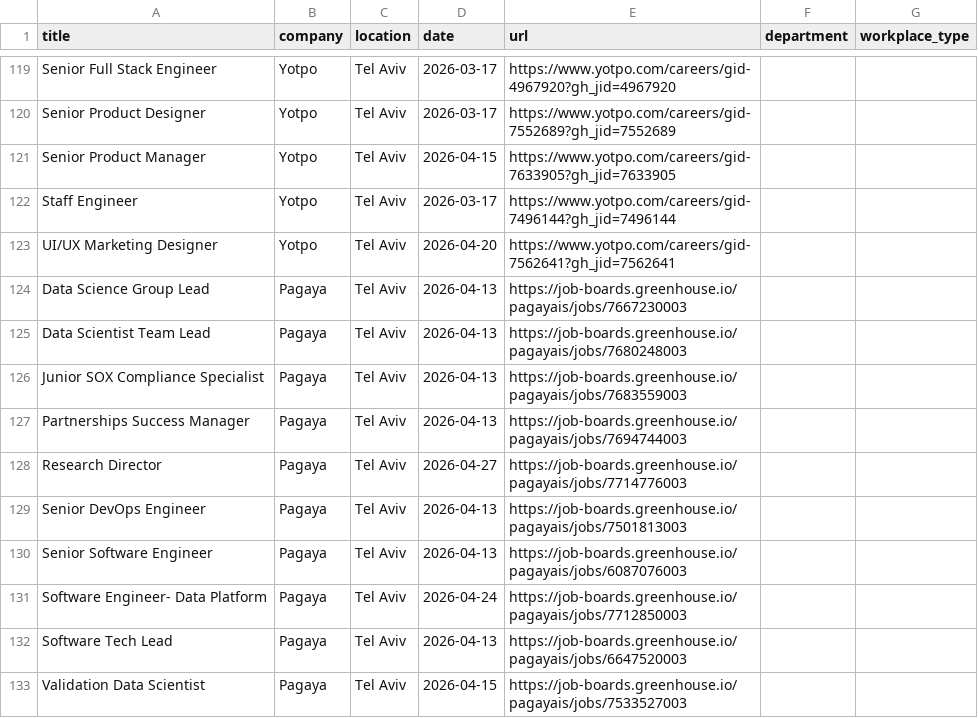
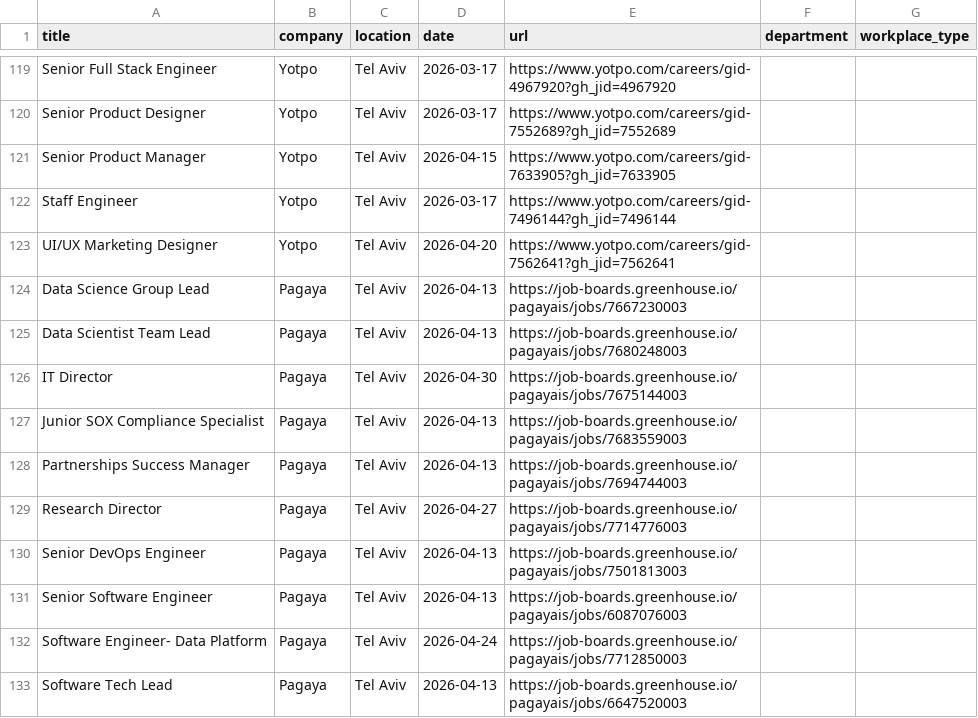
Before and after one commit to Genys30/jobfinder1, a CSV file: greenhouse_jobs_2026-04-30.csv, drawn as a sheet; only a part is shown, gaps mark what is left out; the shorter side is filled out with more unchanged rows.

```diff
--- a/greenhouse_jobs_2026-04-30.csv
+++ b/greenhouse_jobs_2026-04-30.csv
@@ -125,2 +125,3 @@ Data Science Group Lead,Pagaya,Tel Aviv,2026-04-13,https://job-boards.greenhouse
 Data Scientist Team Lead,Pagaya,Tel Aviv,2026-04-13,https://job-boards.greenhouse.io/pagayais/jobs/7680248003,,
+IT Director,Pagaya,Tel Aviv,2026-04-30,https://job-boards.greenhouse.io/pagayais/jobs/7675144003,,
 Junior SOX Compliance Specialist,Pagaya,Tel Aviv,2026-04-13,https://job-boards.greenhouse.io/pagayais/jobs/7683559003,,
```
Also changed, not shown: comeet_jobs_2026-04-30.csv, deloitte_jobs_2026-04-30.csv, 5 other files.
